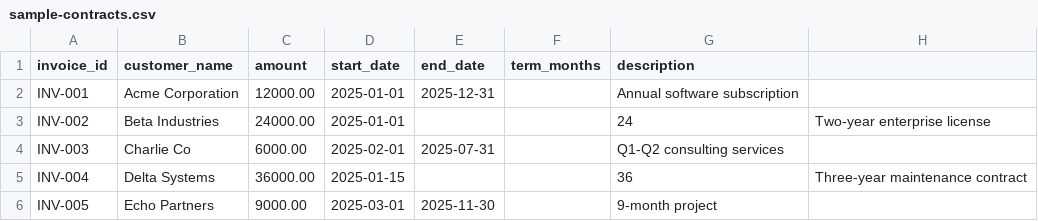
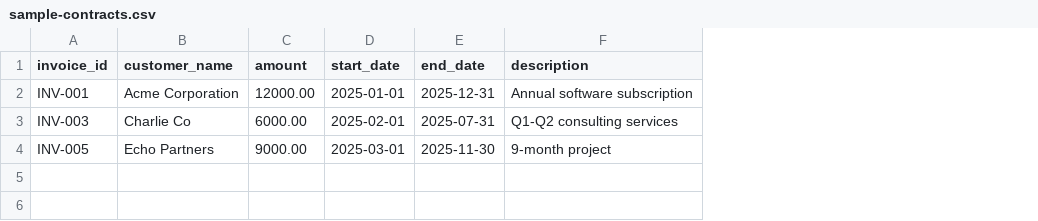
Before and after one commit to jonhainstock/waterfall, a CSV file: sample-contracts.csv, drawn as a sheet; removed rows and columns are numbered as before the commit, all else as after; the diff names each change by its address in the sheet, - before the commit and + after, or states it on an @@ line.

```diff
--- a/sample-contracts.csv
+++ b/sample-contracts.csv
-column F (term_months), empty
-column H, empty
-row 3: INV-002 | Beta Industries | 24000.00 | 2025-01-01 |  |  | 24 | Two-year enterprise license
-row 5: INV-004 | Delta Systems | 36000.00 | 2025-01-15 |  |  | 36 | Three-year maintenance contract
```
Also changed, not shown: 9 other files.
